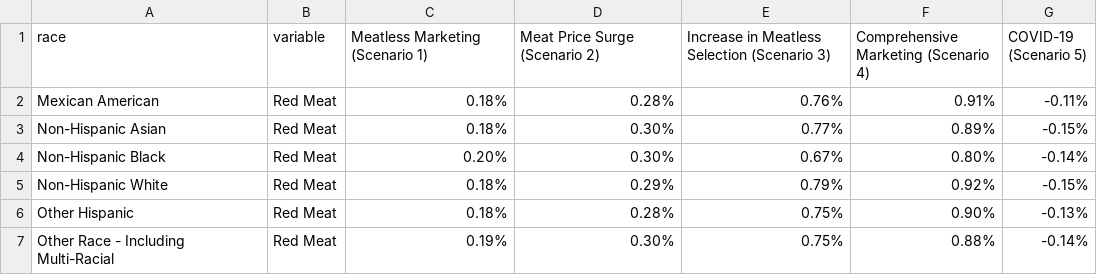
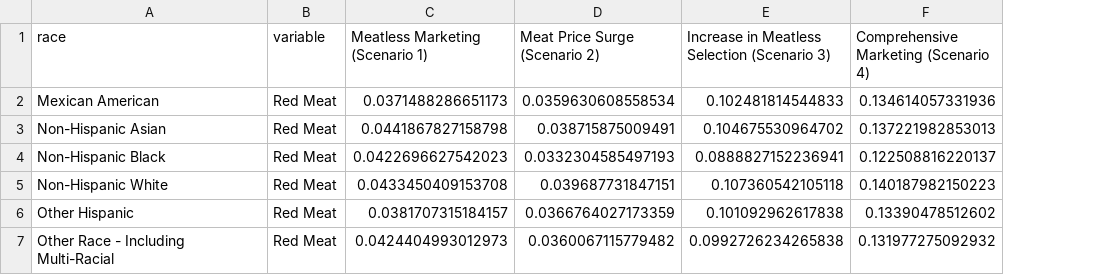
Before and after one commit to scarygary89/BaltimoreFoodABM, a CSV file: RScriptsPlot/OutputPlots/MeatReductionByRace.csv, drawn as a sheet; the diff names each change by its address in the sheet, - before the commit and + after, or states it on an @@ line.

```diff
--- a/RScriptsPlot/OutputPlots/MeatReductionByRace.csv
+++ b/RScriptsPlot/OutputPlots/MeatReductionByRace.csv
-column G (COVID-19 (Scenario 5)), rows 2-7: -0.11% | -0.15% | -0.14% | -0.15% | -0.13% | -0.14%
-C2 (Meatless Marketing (Scenario 1)): 0.18%
+C2 (Meatless Marketing (Scenario 1)): 0.0371488286651173
-D2 (Meat Price Surge (Scenario 2)): 0.28%
+D2 (Meat Price Surge (Scenario 2)): 0.0359630608558534
-E2: 0.76%
+E2: 0.102481814544833
-F2: 0.91%
+F2: 0.134614057331936
-C3 (Meatless Marketing (Scenario 1)): 0.18%
+C3 (Meatless Marketing (Scenario 1)): 0.0441867827158798
-D3 (Meat Price Surge (Scenario 2)): 0.30%
+D3 (Meat Price Surge (Scenario 2)): 0.038715875009491
-E3: 0.77%
+E3: 0.104675530964702
-F3: 0.89%
+F3: 0.137221982853013
-C4 (Meatless Marketing (Scenario 1)): 0.20%
+C4 (Meatless Marketing (Scenario 1)): 0.0422696627542023
-D4 (Meat Price Surge (Scenario 2)): 0.30%
+D4 (Meat Price Surge (Scenario 2)): 0.0332304585497193
-E4: 0.67%
+E4: 0.0888827152236941
-F4: 0.80%
+F4: 0.122508816220137
-C5 (Meatless Marketing (Scenario 1)): 0.18%
+C5 (Meatless Marketing (Scenario 1)): 0.0433450409153708
-D5 (Meat Price Surge (Scenario 2)): 0.29%
+D5 (Meat Price Surge (Scenario 2)): 0.039687731847151
-E5: 0.79%
+E5: 0.107360542105118
-F5: 0.92%
+F5: 0.140187982150223
-C6 (Meatless Marketing (Scenario 1)): 0.18%
+C6 (Meatless Marketing (Scenario 1)): 0.0381707315184157
-D6 (Meat Price Surge (Scenario 2)): 0.28%
+D6 (Meat Price Surge (Scenario 2)): 0.0366764027173359
-E6: 0.75%
+E6: 0.101092962617838
-F6: 0.90%
+F6: 0.13390478512602
-C7 (Meatless Marketing (Scenario 1)): 0.19%
+C7 (Meatless Marketing (Scenario 1)): 0.0424404993012973
-D7 (Meat Price Surge (Scenario 2)): 0.30%
+D7 (Meat Price Surge (Scenario 2)): 0.0360067115779482
-E7: 0.75%
+E7: 0.0992726234265838
-F7: 0.88%
+F7: 0.131977275092932
```
Also changed, not shown: RScriptsPlot/OutputPlots/MealBreakdownByIncome.csv, RScriptsPlot/OutputPlots/MealBreakdownByPoverty.csv, 19 other files.
